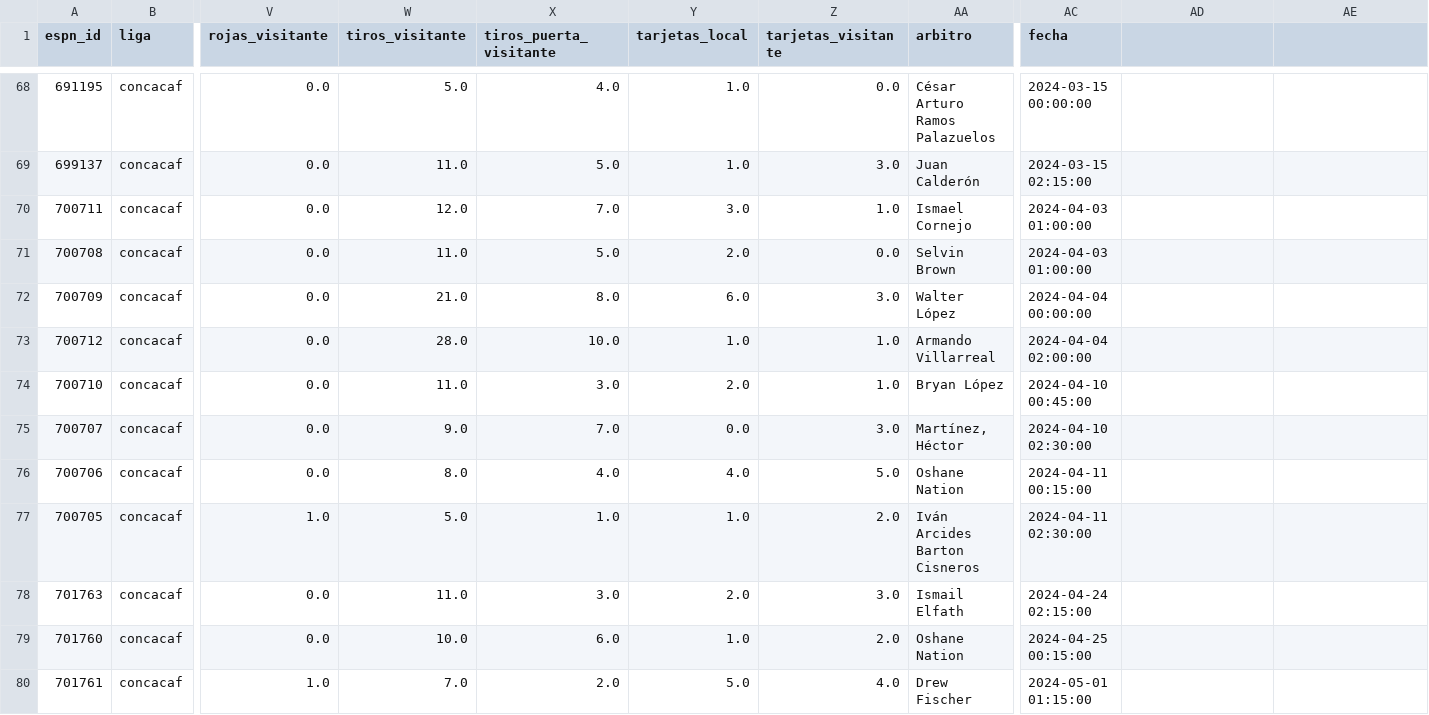
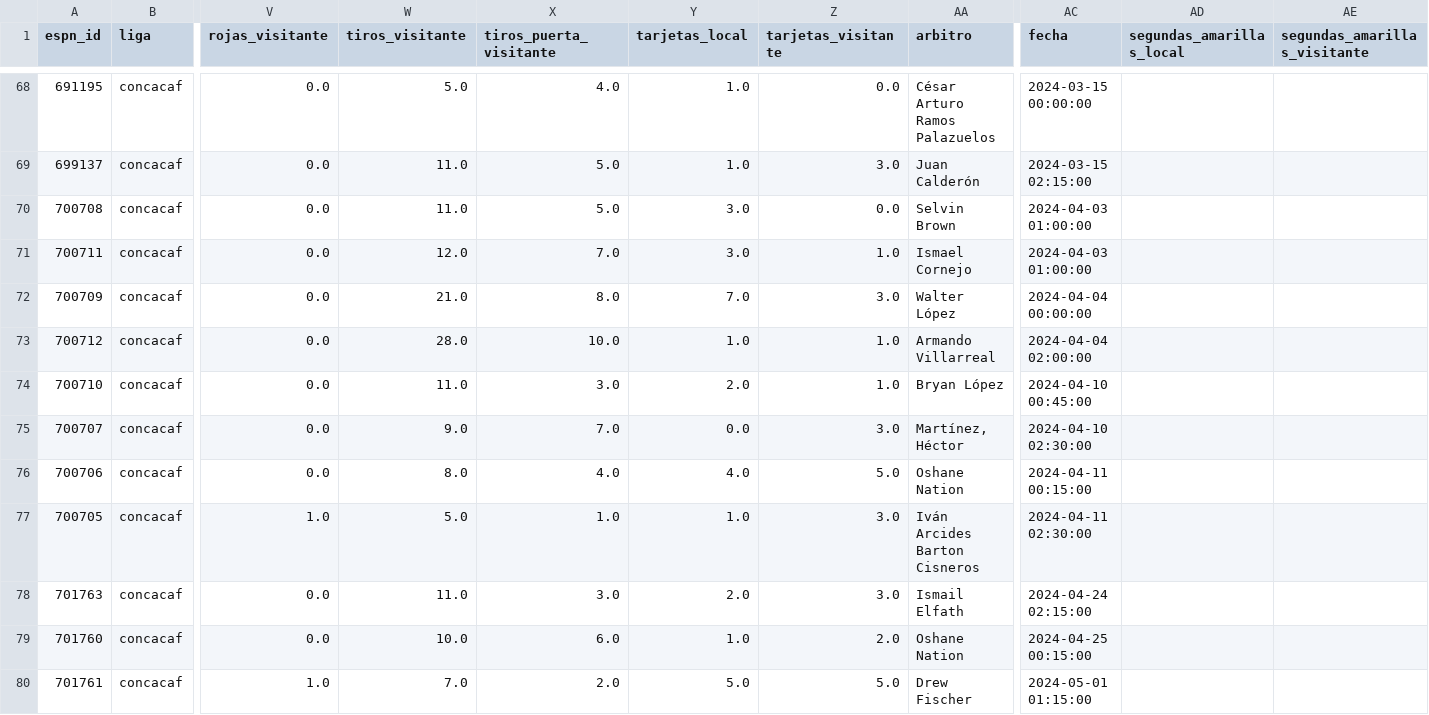
Before and after one commit to salva-hub/predicciones-deportivas, a CSV file: datos/historial/concacaf.csv, drawn as a sheet; only a part is shown, gaps mark what is left out; removed rows and columns are numbered as before the commit, all else as after; rows hold the shown columns only; the diff covers the shown part only; the diff names each change by its address in the sheet, - before the commit and + after, or states it on an @@ line.

```diff
--- a/datos/historial/concacaf.csv
+++ b/datos/historial/concacaf.csv
-AD1: (empty)
+AD1: segundas_amarillas_local
-AE1: (empty)
+AE1: segundas_amarillas_visitante
+row 70: 700708 | concacaf | 0.0 | 11.0 | 5.0 | 3.0 | 0.0 | Selvin Brown | 2024-04-03 01:00:00
-row 71: 700708 | concacaf | 0.0 | 11.0 | 5.0 | 2.0 | 0.0 | Selvin Brown | 2024-04-03 01:00:00
-Y72 (tarjetas_local): 6.0
+Y72 (tarjetas_local): 7.0
-Z77 (tarjetas_visitante): 2.0
+Z77 (tarjetas_visitante): 3.0
-Z80 (tarjetas_visitante): 4.0
+Z80 (tarjetas_visitante): 5.0
```
Also changed, not shown: 19 edited cells elsewhere in this file.
